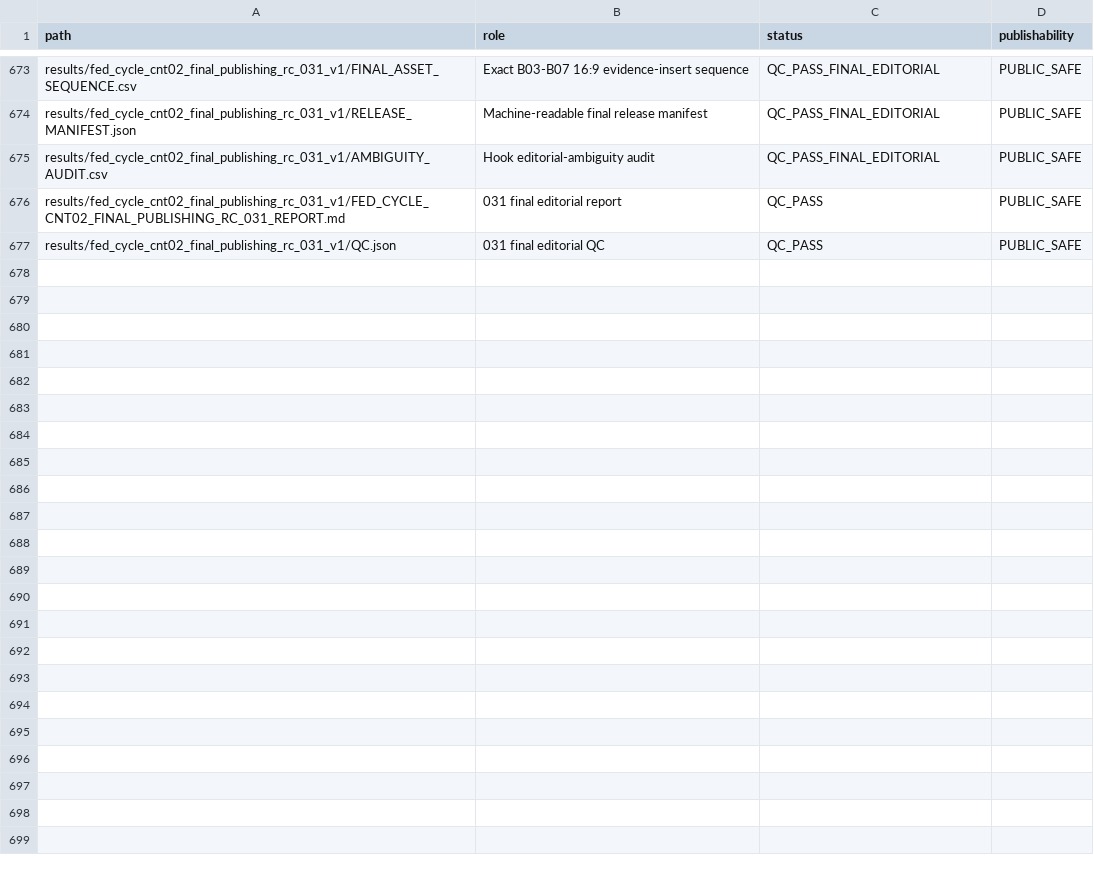
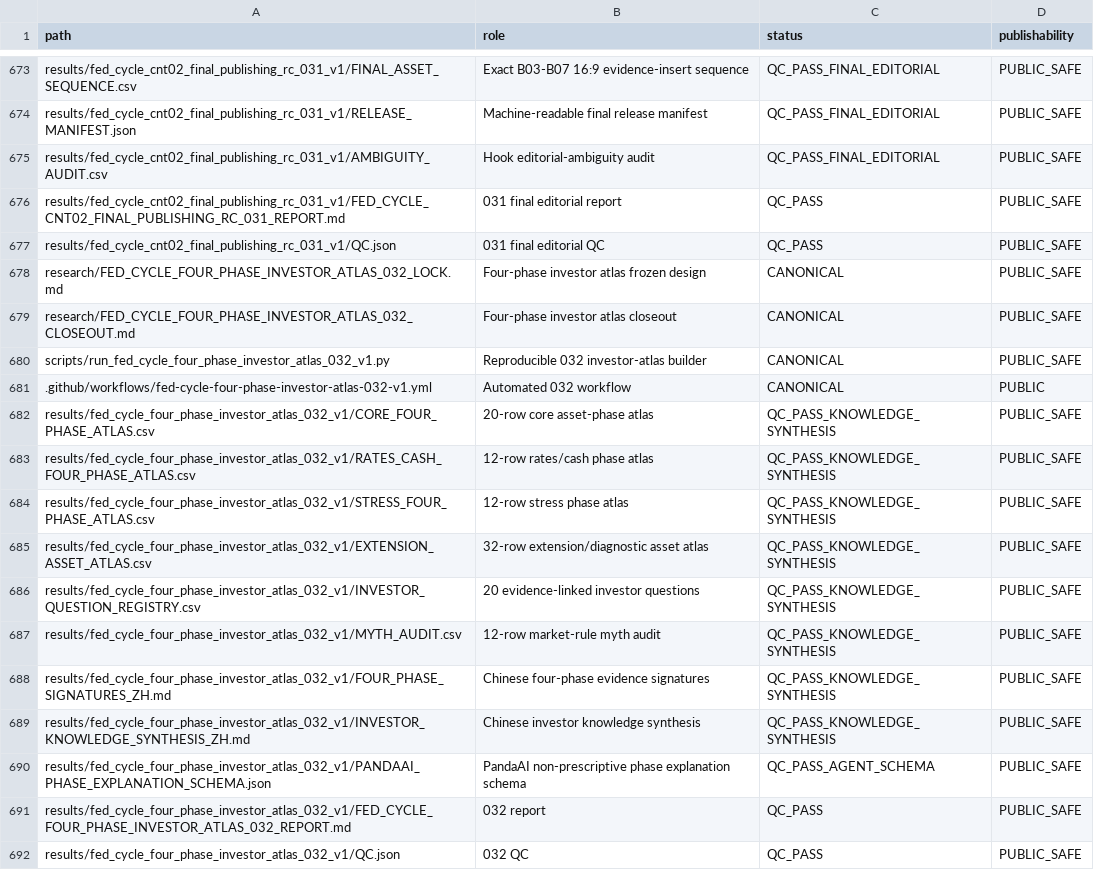
Before and after one commit to xuanyiting68-hash/gss-cb-001-macro-regime-cross-asset, a CSV file: docs/FILE_MANIFEST.csv, drawn as a sheet; only a part is shown, gaps mark what is left out.

Commit message:
Register 032 files

```diff
--- a/docs/FILE_MANIFEST.csv
+++ b/docs/FILE_MANIFEST.csv
@@ -677 +677,16 @@ results/fed_cycle_cnt02_final_publishing_rc_031_v1/FED_CYCLE_CNT02_FINAL_PUBLISH
 results/fed_cycle_cnt02_final_publishing_rc_031_v1/QC.json,031 final editorial QC,QC_PASS,PUBLIC_SAFE
+research/FED_CYCLE_FOUR_PHASE_INVESTOR_ATLAS_032_LOCK.md,Four-phase investor atlas frozen design,CANONICAL,PUBLIC_SAFE
+research/FED_CYCLE_FOUR_PHASE_INVESTOR_ATLAS_032_CLOSEOUT.md,Four-phase investor atlas closeout,CANONICAL,PUBLIC_SAFE
+scripts/run_fed_cycle_four_phase_investor_atlas_032_v1.py,Reproducible 032 investor-atlas builder,CANONICAL,PUBLIC_SAFE
+.github/workflows/fed-cycle-four-phase-investor-atlas-032-v1.yml,Automated 032 workflow,CANONICAL,PUBLIC
+results/fed_cycle_four_phase_investor_atlas_032_v1/CORE_FOUR_PHASE_ATLAS.csv,20-row core asset-phase atlas,QC_PASS_KNOWLEDGE_SYNTHESIS,PUBLIC_SAFE
+results/fed_cycle_four_phase_investor_atlas_032_v1/RATES_CASH_FOUR_PHASE_ATLAS.csv,12-row rates/cash phase atlas,QC_PASS_KNOWLEDGE_SYNTHESIS,PUBLIC_SAFE
+results/fed_cycle_four_phase_investor_atlas_032_v1/STRESS_FOUR_PHASE_ATLAS.csv,12-row stress phase atlas,QC_PASS_KNOWLEDGE_SYNTHESIS,PUBLIC_SAFE
+results/fed_cycle_four_phase_investor_atlas_032_v1/EXTENSION_ASSET_ATLAS.csv,32-row extension/diagnostic asset atlas,QC_PASS_KNOWLEDGE_SYNTHESIS,PUBLIC_SAFE
+results/fed_cycle_four_phase_investor_atlas_032_v1/INVESTOR_QUESTION_REGISTRY.csv,20 evidence-linked investor questions,QC_PASS_KNOWLEDGE_SYNTHESIS,PUBLIC_SAFE
+results/fed_cycle_four_phase_investor_atlas_032_v1/MYTH_AUDIT.csv,12-row market-rule myth audit,QC_PASS_KNOWLEDGE_SYNTHESIS,PUBLIC_SAFE
+results/fed_cycle_four_phase_investor_atlas_032_v1/FOUR_PHASE_SIGNATURES_ZH.md,Chinese four-phase evidence signatures,QC_PASS_KNOWLEDGE_SYNTHESIS,PUBLIC_SAFE
+results/fed_cycle_four_phase_investor_atlas_032_v1/INVESTOR_KNOWLEDGE_SYNTHESIS_ZH.md,Chinese investor knowledge synthesis,QC_PASS_KNOWLEDGE_SYNTHESIS,PUBLIC_SAFE
+results/fed_cycle_four_phase_investor_atlas_032_v1/PANDAAI_PHASE_EXPLANATION_SCHEMA.json,PandaAI non-prescriptive phase explanation schema,QC_PASS_AGENT_SCHEMA,PUBLIC_SAFE
+results/fed_cycle_four_phase_investor_atlas_032_v1/FED_CYCLE_FOUR_PHASE_INVESTOR_ATLAS_032_REPORT.md,032 report,QC_PASS,PUBLIC_SAFE
+results/fed_cycle_four_phase_investor_atlas_032_v1/QC.json,032 QC,QC_PASS,PUBLIC_SAFE
```
